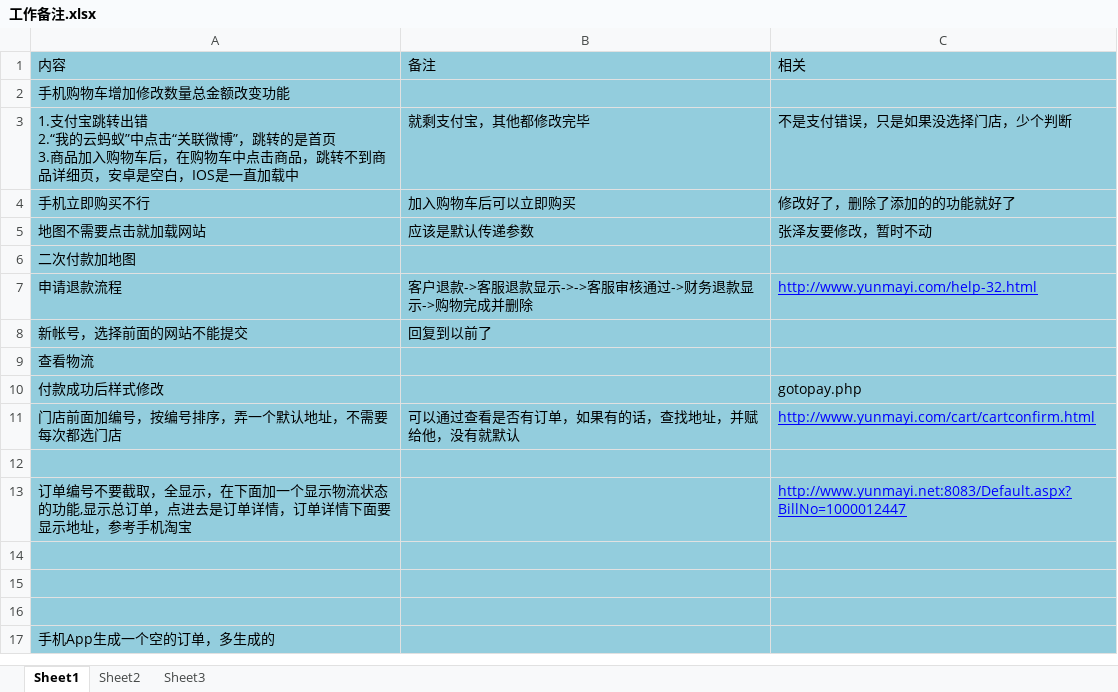
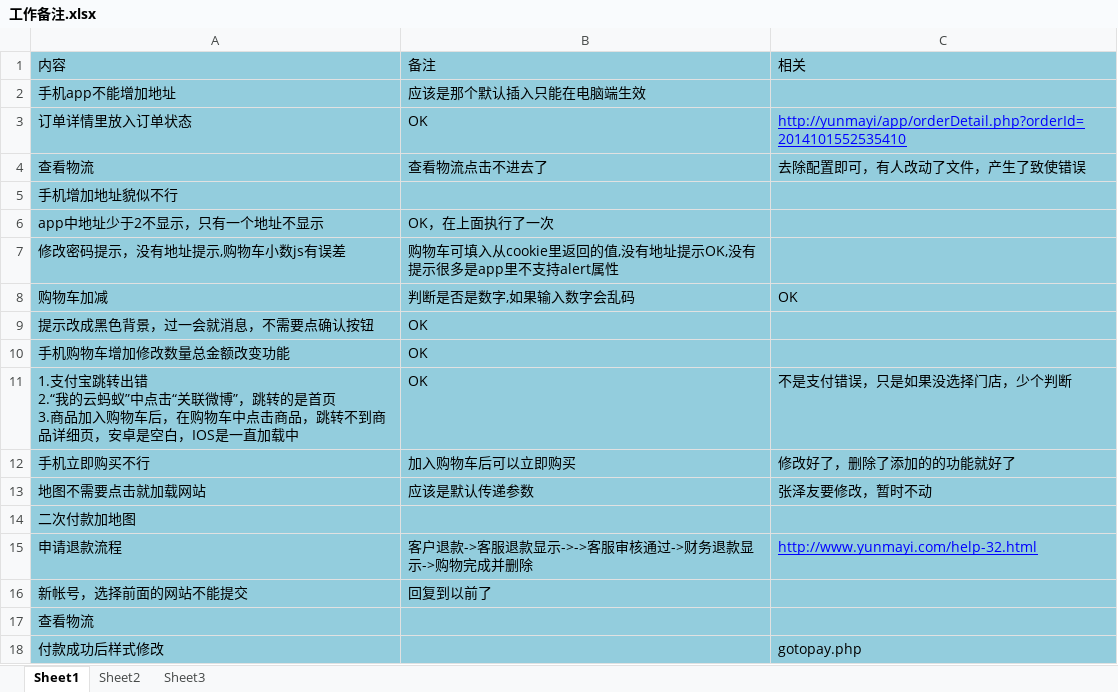
Before and after one commit to qq971876229/mywork, an Excel workbook: 工作备注.xlsx, sheet Sheet1, drawn as a sheet; only a part is shown; the shorter side is filled out with more unchanged rows; values as stored, in another font and other column widths than the file's, no borders; addresses are those after the commit; the diff names each change by its address in the sheet, - before the commit and + after, or states it on an @@ line.

```diff
--- a/工作备注.xlsx (sheet Sheet1)
+++ b/工作备注.xlsx (sheet Sheet1)
+row 2: 手机app不能增加地址 | 应该是那个默认插入只能在电脑端生效
+row 3: 订单详情里放入订单状态 | OK | http://yunmayi/app/orderDetail.php?orderId=2014101552535410
+row 4: 查看物流 | 查看物流点击不进去了 | 去除配置即可，有人改动了文件，产生了致使错误
+row 5: 手机增加地址貌似不行
+row 6: app中地址少于2不显示，只有一个地址不显示 | OK，在上面执行了一次
+row 7: 修改密码提示，没有地址提示,购物车小数js有误差 | 购物车可填入从cookie里返回的值,没有地址提示OK,没有提示很多是app里不支持alert属性
+row 8: 购物车加减 | 判断是否是数字,如果输入数字会乱码 | OK
+row 9: 提示改成黑色背景，过一会就消息，不需要点确认按钮 | OK
-B10: (empty)
+B10: OK
-B11: 就剩支付宝，其他都修改完毕
+B11: OK
```
Also changed, not shown: 6 other files.
